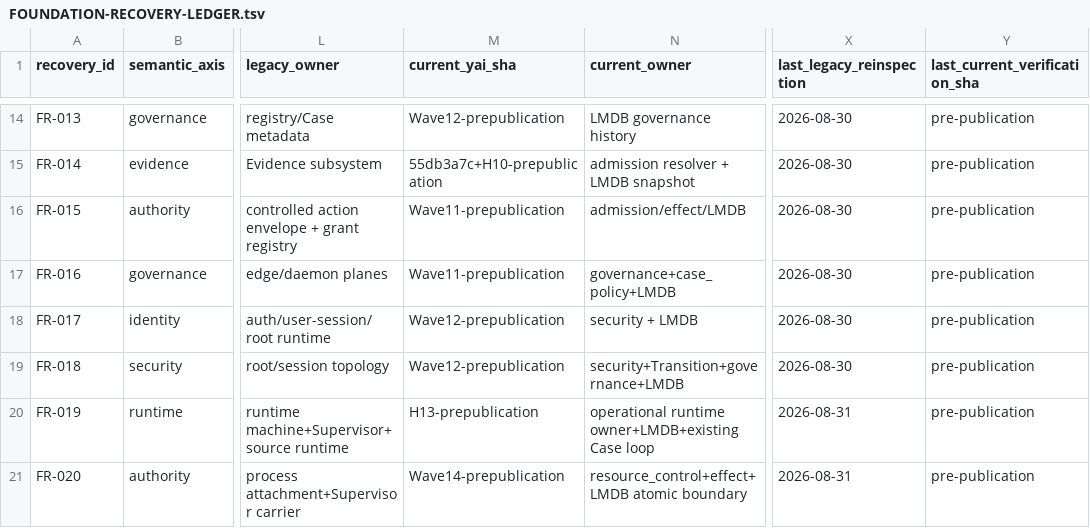
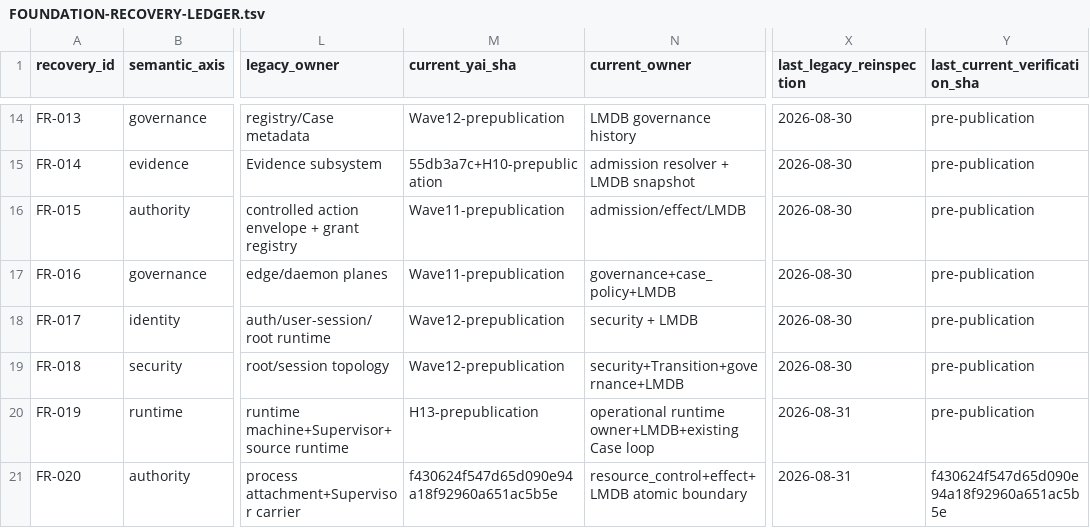
Before and after one commit to yailabs/yai, a TSV file: refoundation/foundation-recovery/FOUNDATION-RECOVERY-LEDGER.tsv, drawn as a sheet; only a part is shown, gaps mark what is left out; the diff names each change by its address in the sheet, - before the commit and + after, or states it on an @@ line.

Commit message:
test: bind Wave 14 evidence to published run

```diff
--- a/refoundation/foundation-recovery/FOUNDATION-RECOVERY-LEDGER.tsv
+++ b/refoundation/foundation-recovery/FOUNDATION-RECOVERY-LEDGER.tsv
-M21 (current_yai_sha): Wave14-prepublication
+M21 (current_yai_sha): f430624f547d65d090e94a18f92960a651ac5b5e
-Y21 (last_current_verification_sha): pre-publication
+Y21 (last_current_verification_sha): f430624f547d65d090e94a18f92960a651ac5b5e
```
Also changed, not shown: refoundation/foundation-recovery/WAVE-HISTORY.tsv, refoundation/integration/yvex/RUN-HISTORY.tsv, 3 other files.
